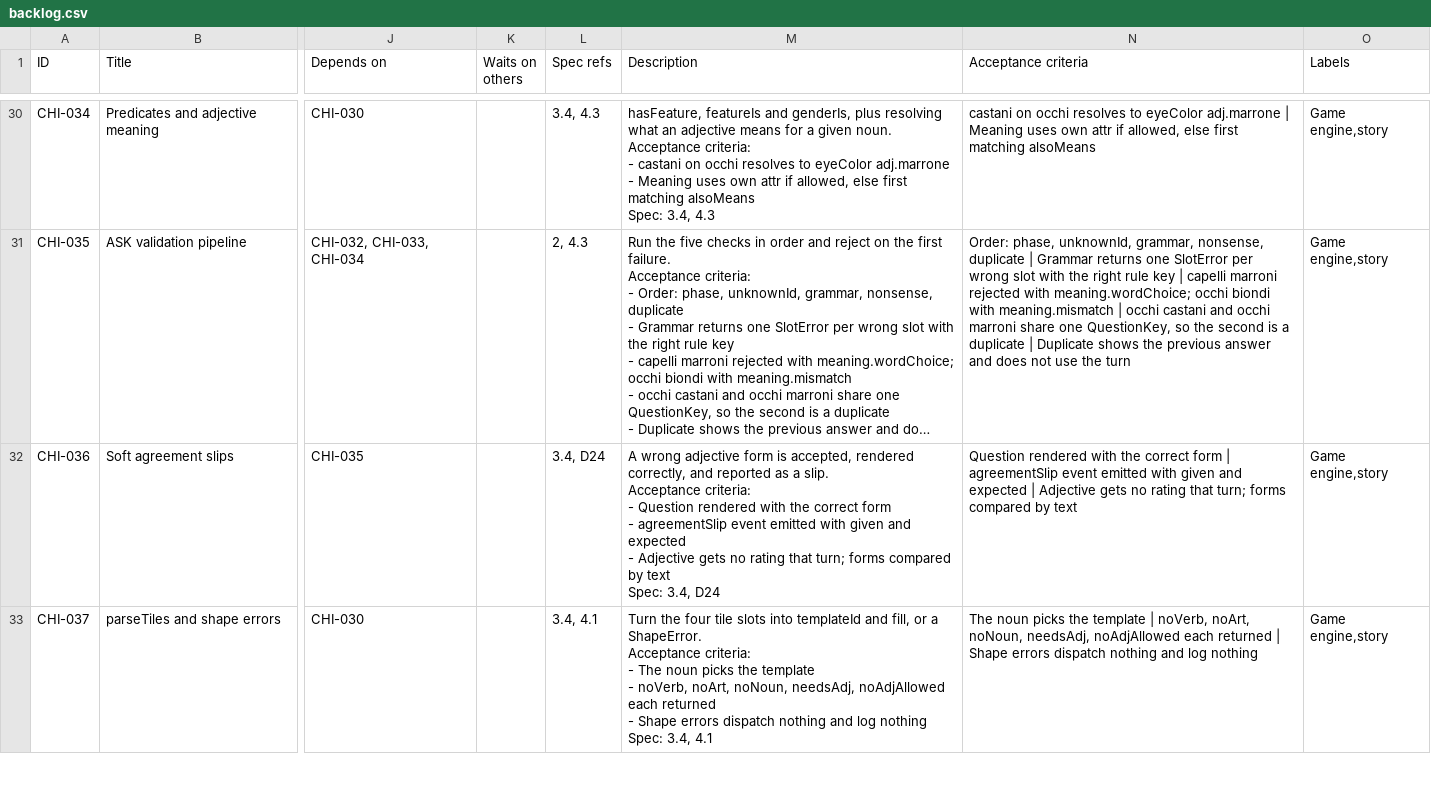
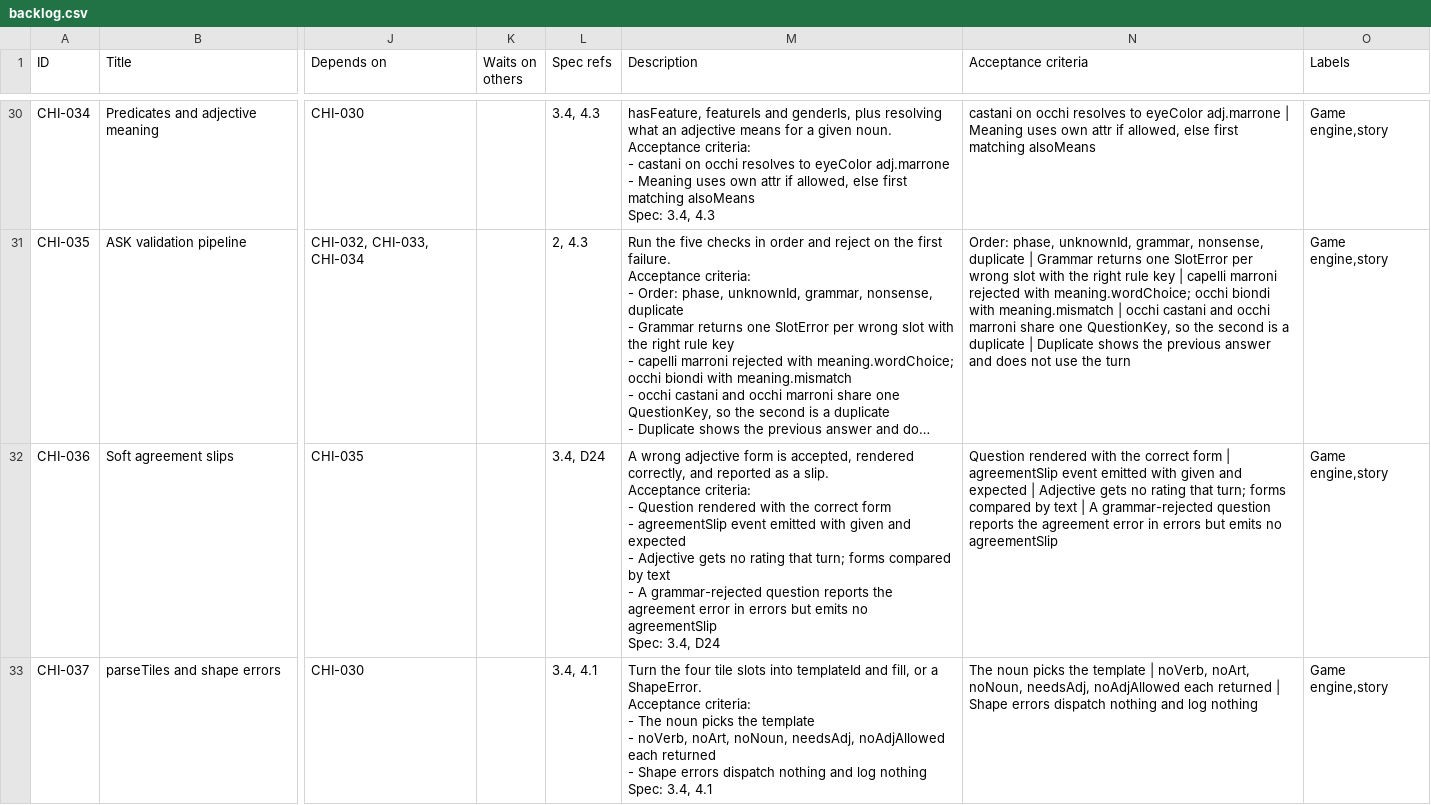
Before and after one commit to jennarbates/Italian, a CSV file: backlog.csv, drawn as a sheet; only a part is shown, gaps mark what is left out; long unchanged cells end in …; ↵ is a line break in a cell; the diff covers the shown part only; the diff names each change by its address in the sheet, - before the commit and + after, or states it on an @@ line.

```diff
--- a/backlog.csv
+++ b/backlog.csv
-M32 (Description): …by text ↵ Spec: 3.4,…
+M32 (Description): …by text ↵ - A grammar-rejected question reports the agreement error in errors but emits no agreementSlip ↵ Spec: 3.4,…
-N32 (Acceptance criteria): …by text
+N32 (Acceptance criteria): …by text | A grammar-rejected question reports the agreement error in errors but emits no agreementSlip
```
Also changed, not shown: 4 edited cells elsewhere in this file, 9 other files.
